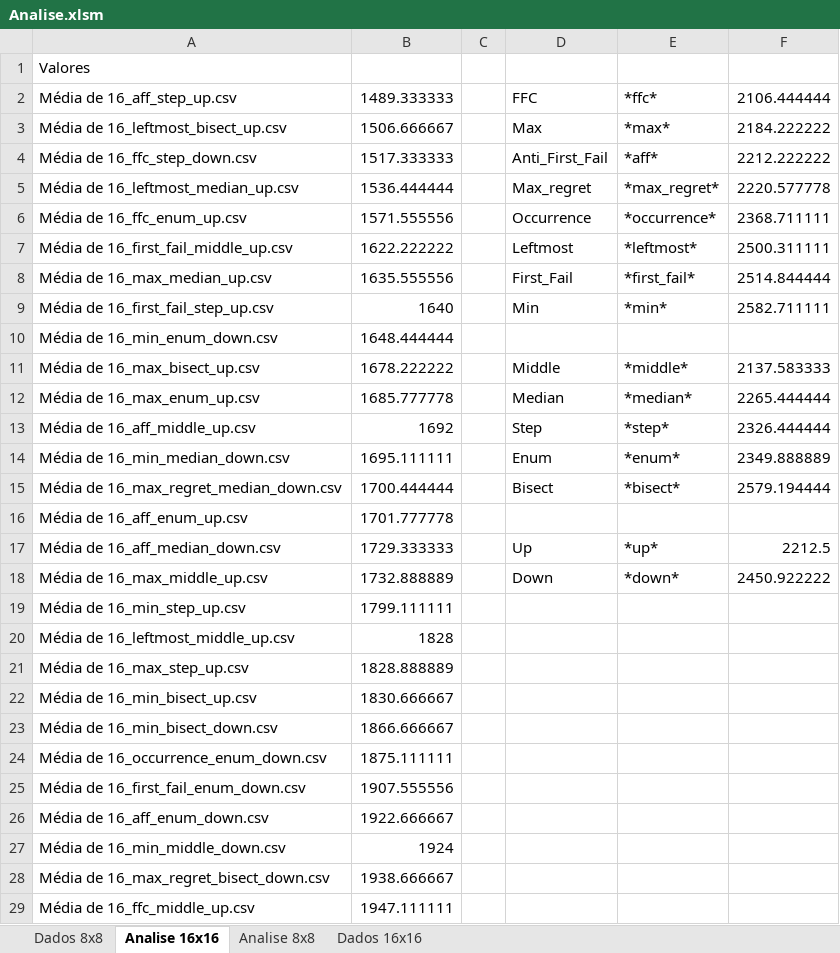
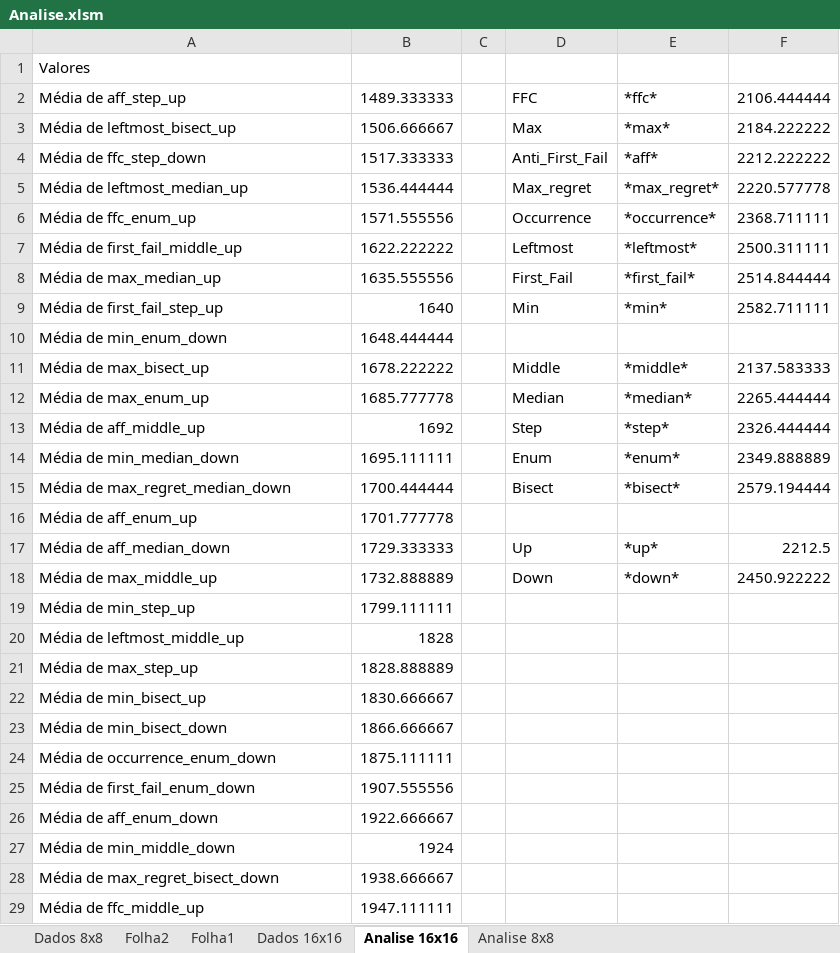
Before and after one commit to gregueiras/FEUP-PLOG-2018, an Excel workbook: Doors/Analise.xlsm, sheet Analise 16x16, drawn as a sheet; only a part is shown; values as stored, in another font and other column widths than the file's, no borders; charts and pictures not drawn; the diff covers the shown part only; the diff names each change by its address in the sheet, - before the commit and + after, or states it on an @@ line.

```diff
--- a/Doors/Analise.xlsm (sheet Analise 16x16)
+++ b/Doors/Analise.xlsm (sheet Analise 16x16)
+sheet tab: Folha2
+sheet tab: Folha1
@@ sheet tab order changed: Dados 8x8 | Folha2 | Folha1 | Dados 16x16 | Analise 16x16 | Analise 8x8 @@
-A2: Média de 16_aff_step_up.csv
+A2: Média de aff_step_up
-A3: Média de 16_leftmost_bisect_up.csv
+A3: Média de leftmost_bisect_up
-A4: Média de 16_ffc_step_down.csv
+A4: Média de ffc_step_down
-A5: Média de 16_leftmost_median_up.csv
+A5: Média de leftmost_median_up
-A6: Média de 16_ffc_enum_up.csv
+A6: Média de ffc_enum_up
-A7: Média de 16_first_fail_middle_up.csv
+A7: Média de first_fail_middle_up
-A8: Média de 16_max_median_up.csv
+A8: Média de max_median_up
-A9: Média de 16_first_fail_step_up.csv
+A9: Média de first_fail_step_up
-A10: Média de 16_min_enum_down.csv
+A10: Média de min_enum_down
-A11: Média de 16_max_bisect_up.csv
+A11: Média de max_bisect_up
-A12: Média de 16_max_enum_up.csv
+A12: Média de max_enum_up
-A13: Média de 16_aff_middle_up.csv
+A13: Média de aff_middle_up
-A14: Média de 16_min_median_down.csv
+A14: Média de min_median_down
-A15: Média de 16_max_regret_median_down.csv
+A15: Média de max_regret_median_down
-A16: Média de 16_aff_enum_up.csv
+A16: Média de aff_enum_up
-A17: Média de 16_aff_median_down.csv
+A17: Média de aff_median_down
-A18: Média de 16_max_middle_up.csv
+A18: Média de max_middle_up
-A19: Média de 16_min_step_up.csv
+A19: Média de min_step_up
-A20: Média de 16_leftmost_middle_up.csv
+A20: Média de leftmost_middle_up
-A21: Média de 16_max_step_up.csv
+A21: Média de max_step_up
-A22: Média de 16_min_bisect_up.csv
+A22: Média de min_bisect_up
-A23: Média de 16_min_bisect_down.csv
+A23: Média de min_bisect_down
-A24: Média de 16_occurrence_enum_down.csv
+A24: Média de occurrence_enum_down
-A25: Média de 16_first_fail_enum_down.csv
+A25: Média de first_fail_enum_down
-A26: Média de 16_aff_enum_down.csv
+A26: Média de aff_enum_down
-A27: Média de 16_min_middle_down.csv
+A27: Média de min_middle_down
-A28: Média de 16_max_regret_bisect_down.csv
+A28: Média de max_regret_bisect_down
-A29: Média de 16_ffc_middle_up.csv
+A29: Média de ffc_middle_up
```
Also changed, not shown: 52 edited cells elsewhere in this sheet, sheet Dados 8x8, sheet Dados 16x16, sheet Analise 8x8, charts or pictures, 1 other file.
